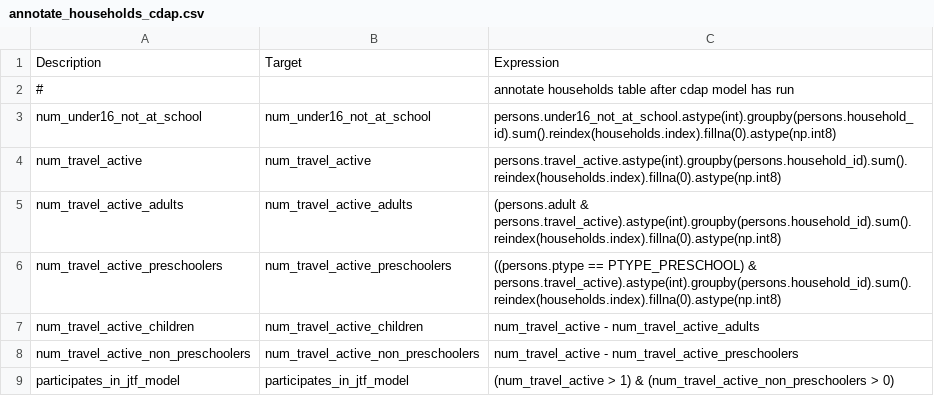
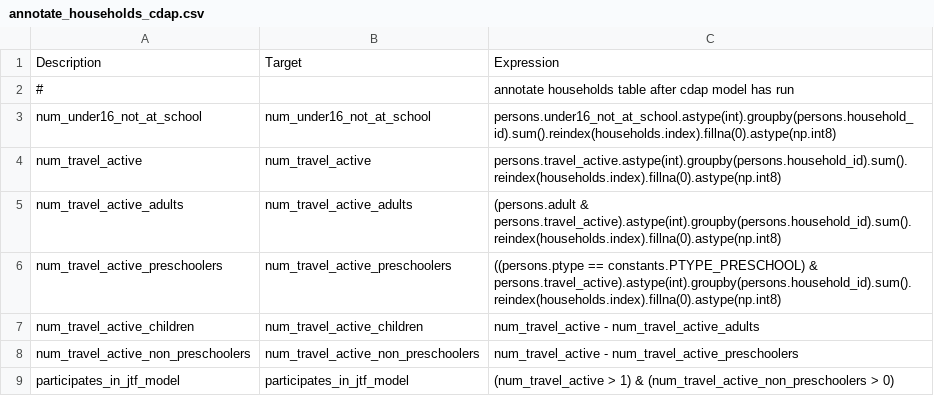
Before and after one commit to LBNL-UCB-STI/activitysim-configs-austin, a CSV file: configs/annotate_households_cdap.csv, drawn as a sheet.

```diff
--- a/configs/annotate_households_cdap.csv
+++ b/configs/annotate_households_cdap.csv
@@ -5,3 +5,3 @@ num_travel_active,num_travel_active,persons.travel_active.astype(int).groupby(pe
 num_travel_active_adults,num_travel_active_adults,(persons.adult & persons.travel_active).astype(int).groupby(persons.household_id).sum().reindex(households.index).fillna(0).astype(np.int8)
-num_travel_active_preschoolers,num_travel_active_preschoolers,((persons.ptype == PTYPE_PRESCHOOL) & persons.travel_active).astype(int).groupby(persons.household_id).sum().reindex(households.index).fillna(0).astype(np.int8)
+num_travel_active_preschoolers,num_travel_active_preschoolers,((persons.ptype == constants.PTYPE_PRESCHOOL) & persons.travel_active).astype(int).groupby(persons.household_id).sum().reindex(households.index).fillna(0).astype(np.int8)
 num_travel_active_children,num_travel_active_children,num_travel_active - num_travel_active_adults
```
Also changed, not shown: annotate_households.csv, configs/annotate_landuse.csv, 4 other files.
